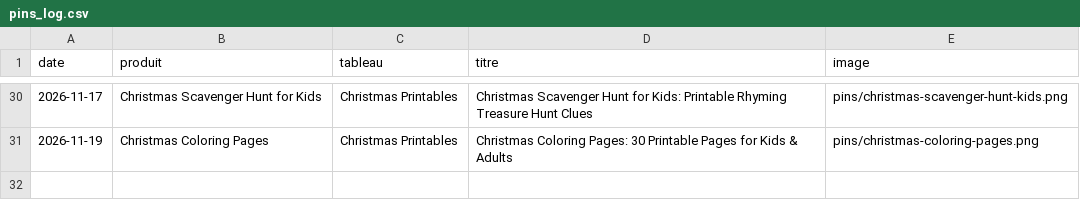
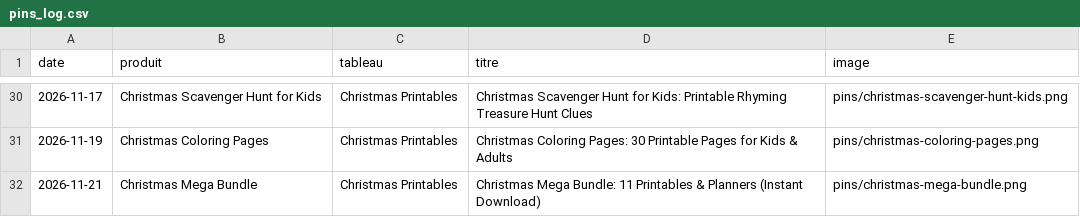
Before and after one commit to omarbaouch/money-rules-videos, a CSV file: pins/pins_log.csv, drawn as a sheet; only a part is shown, gaps mark what is left out.

```diff
--- a/pins/pins_log.csv
+++ b/pins/pins_log.csv
@@ -31 +31,2 @@ date,produit,tableau,titre,image
 2026-11-19,Christmas Coloring Pages,Christmas Printables,Christmas Coloring Pages: 30 Printable Pages for Kids & Adults,pins/christmas-coloring-pages.png
+2026-11-21,Christmas Mega Bundle,Christmas Printables,Christmas Mega Bundle: 11 Printables & Planners (Instant Download),pins/christmas-mega-bundle.png
```
Also changed, not shown: 1 other file.
